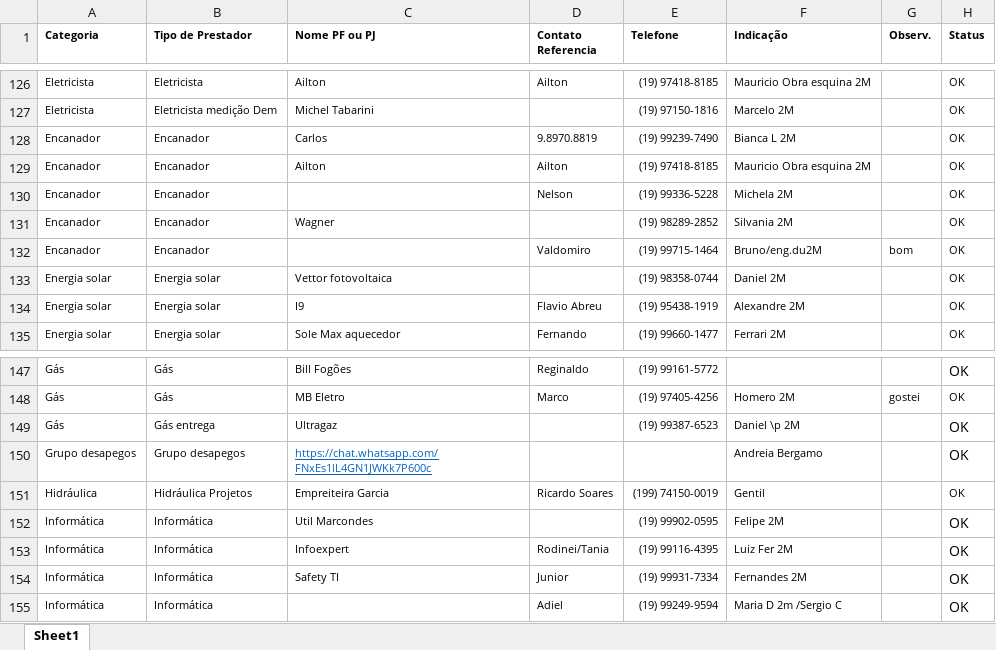
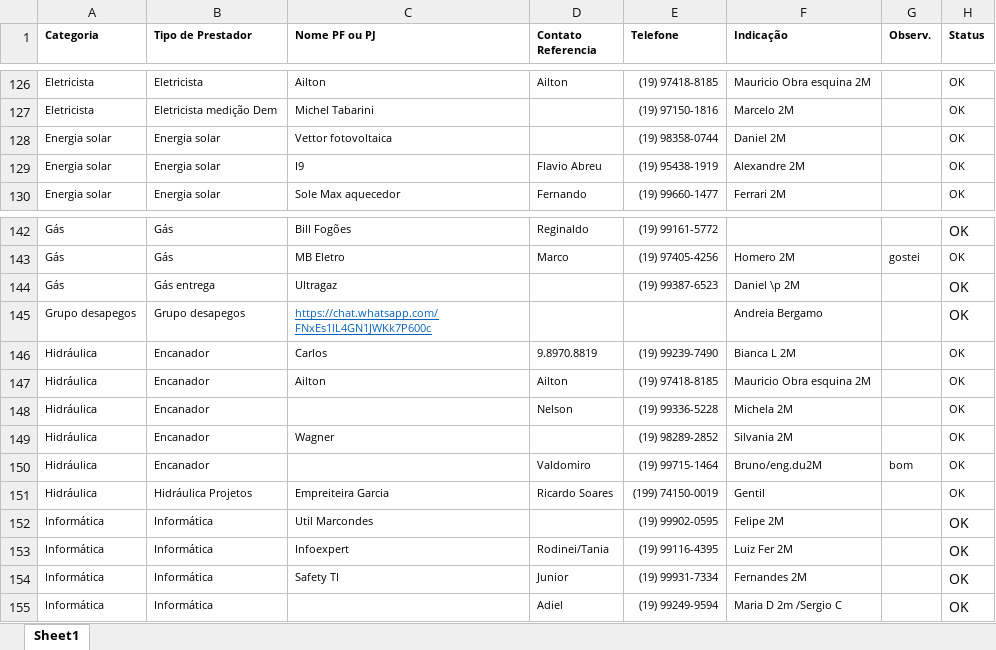
Before and after one commit to duas-marias/duas-marias.github.io, an Excel workbook: docs/plan_prestadores/contatos_2M.xlsx, sheet Sheet1, drawn as a sheet; only a part is shown, gaps mark what is left out; values as stored, in another font and other column widths than the file's, no borders; removed rows and columns are numbered as before the commit, all else as after; the diff names each change by its address in the sheet, - before the commit and + after, or states it on an @@ line.

Commit message:
Update

```diff
--- a/docs/plan_prestadores/contatos_2M.xlsx (sheet Sheet1)
+++ b/docs/plan_prestadores/contatos_2M.xlsx (sheet Sheet1)
-row 128: Encanador | Encanador | Carlos | 9.8970.8819 | (19) 99239-7490 | Bianca L 2M |  | OK
-row 129: Encanador | Encanador | Ailton | Ailton | (19) 97418-8185 | Mauricio Obra esquina 2M |  | OK
-row 130: Encanador | Encanador |  | Nelson | (19) 99336-5228 | Michela 2M |  | OK
-row 131: Encanador | Encanador | Wagner |  | (19) 98289-2852 | Silvania 2M |  | OK
-row 132: Encanador | Encanador |  | Valdomiro | (19) 99715-1464 | Bruno/eng.du2M | bom | OK
+row 146: Hidráulica | Encanador | Carlos | 9.8970.8819 | (19) 99239-7490 | Bianca L 2M |  | OK
+row 147: Hidráulica | Encanador | Ailton | Ailton | (19) 97418-8185 | Mauricio Obra esquina 2M |  | OK
+row 148: Hidráulica | Encanador |  | Nelson | (19) 99336-5228 | Michela 2M |  | OK
+row 149: Hidráulica | Encanador | Wagner |  | (19) 98289-2852 | Silvania 2M |  | OK
+row 150: Hidráulica | Encanador |  | Valdomiro | (19) 99715-1464 | Bruno/eng.du2M | bom | OK
```
